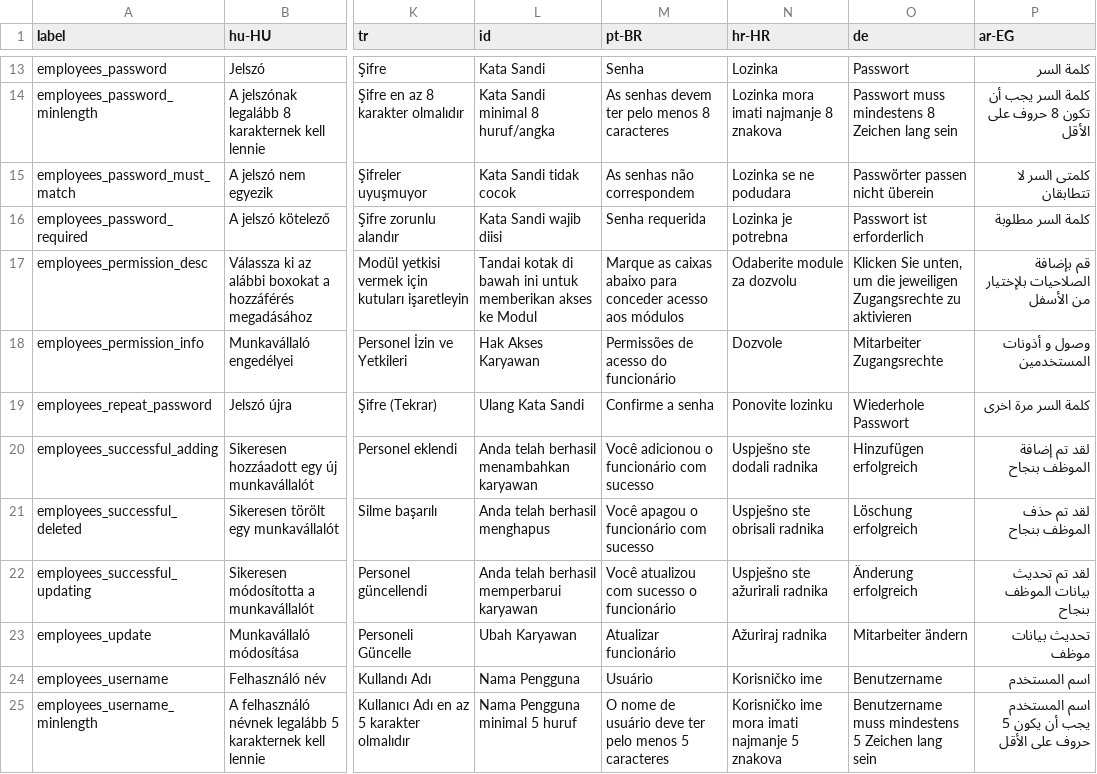
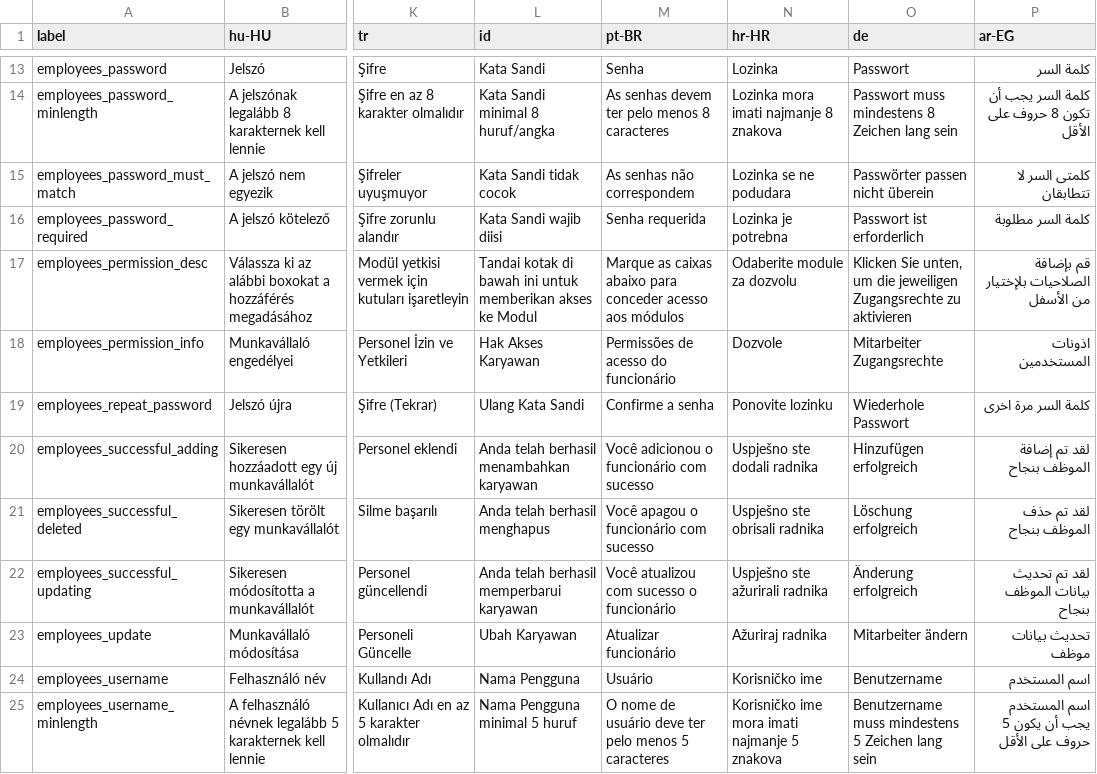
Before and after one commit to carfmccone/POS_O, a CSV file: translations/employees_lang.csv, drawn as a sheet; only a part is shown, gaps mark what is left out; the diff names each change by its address in the sheet, - before the commit and + after, or states it on an @@ line.

```diff
--- a/translations/employees_lang.csv
+++ b/translations/employees_lang.csv
-P18 (ar-EG): وصول و أذونات المستخدمين
+P18 (ar-EG): اذونات المستخدمين
```
Also changed, not shown: translations/common_lang.csv, translations/form_validation_lang.csv, 20 other files.
